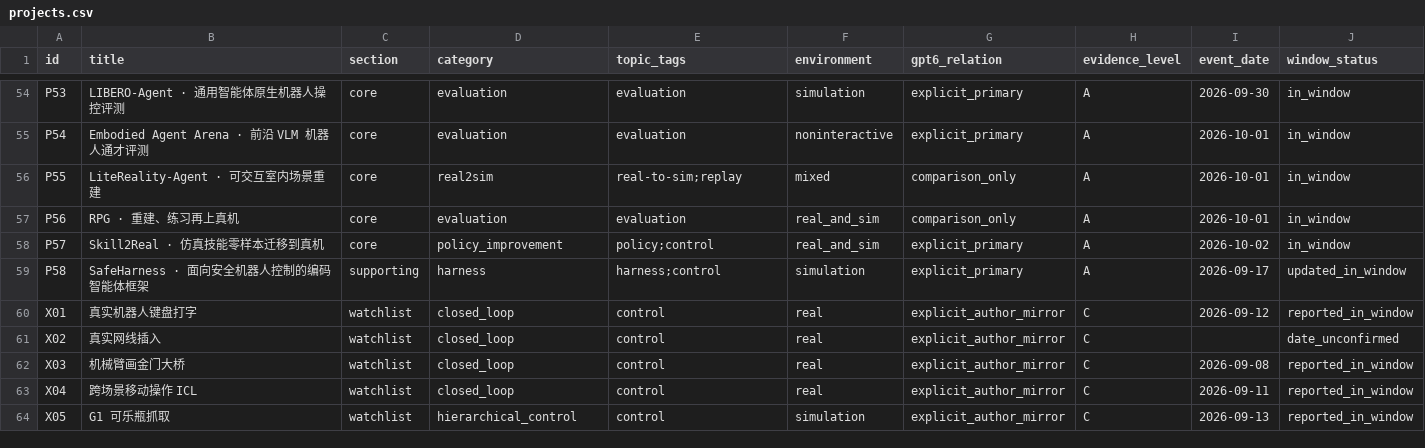
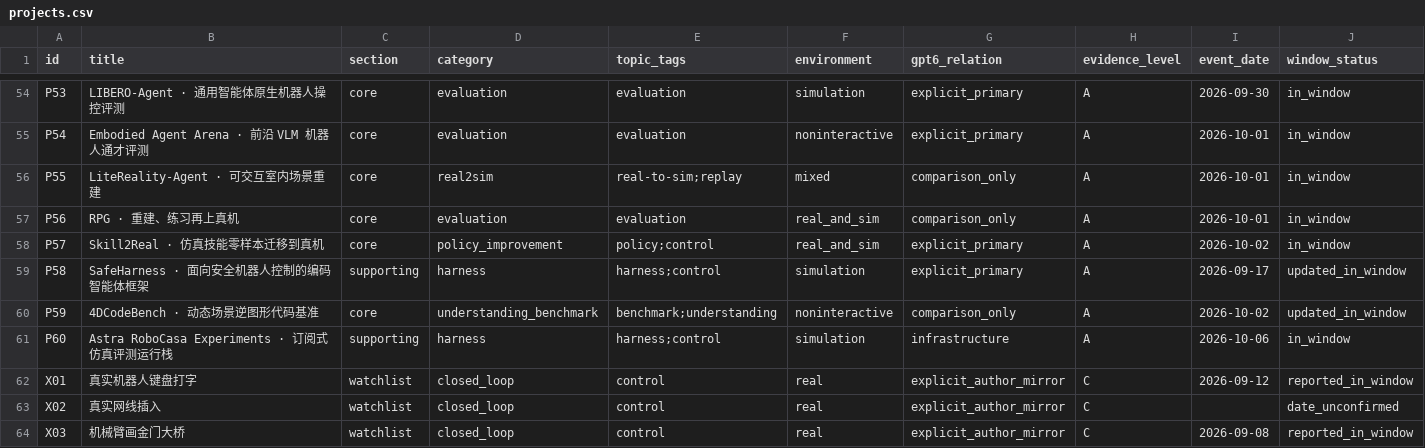
Before and after one commit to CloudEngineHub/awesome-GPT6-for-embodiedAI, a CSV file: data/projects.csv, drawn as a sheet; only a part is shown, gaps mark what is left out; the shorter side is filled out with more unchanged rows; rows hold the shown columns only; the diff names each change by its address in the sheet, - before the commit and + after, or states it on an @@ line.

Commit message:
Add 4DCodeBench and Astra RoboCasa evidence
Co-authored-by: multica-agent <github@multica.ai>

```diff
--- a/data/projects.csv
+++ b/data/projects.csv
+row 60: P59 | 4DCodeBench · 动态场景逆图形代码基准 | core | understanding_benchmark | benchmark;understanding | noninteractive | comparison_only | A | 2026-10-02 | updated_in_window
+row 61: P60 | Astra RoboCasa Experiments · 订阅式仿真评测运行栈 | supporting | harness | harness;control | simulation | infrastructure | A | 2026-10-06 | in_window
```
Also changed, not shown: 14 other files.
